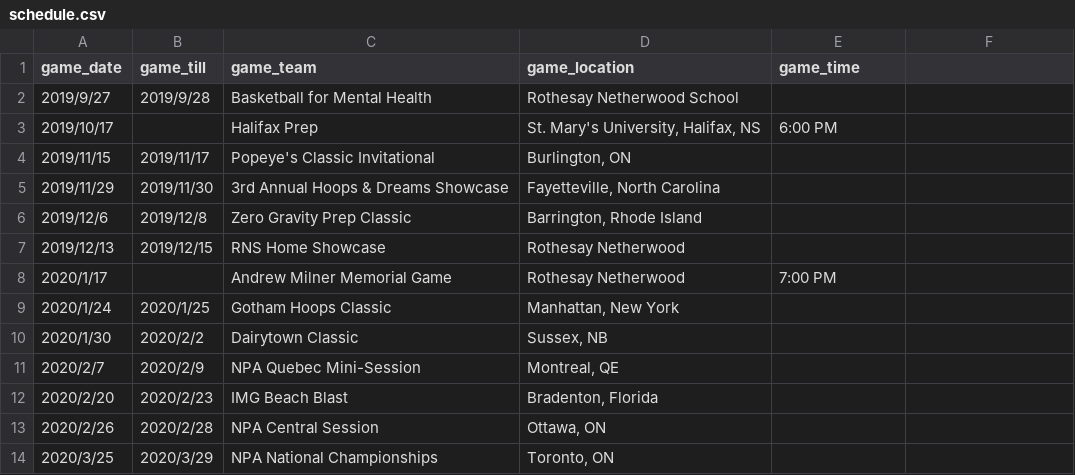
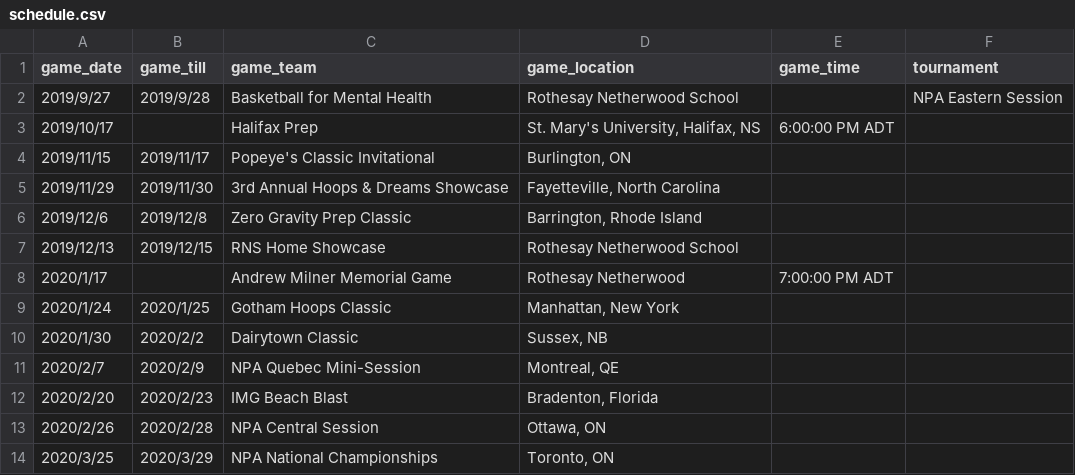
Before and after one commit to rnsvarsitybball/rnsvarsitybball.github.io, a CSV file: assets/csv/schedule.csv, drawn as a sheet; the diff names each change by its address in the sheet, - before the commit and + after, or states it on an @@ line.

```diff
--- a/assets/csv/schedule.csv
+++ b/assets/csv/schedule.csv
-F1: (empty)
+F1: tournament
-F2 (tournament): (empty)
+F2 (tournament): NPA Eastern Session
-E3 (game_time): 6:00 PM
+E3 (game_time): 6:00:00 PM ADT
-D7 (game_location): Rothesay Netherwood
+D7 (game_location): Rothesay Netherwood School
-E8 (game_time): 7:00 PM
+E8 (game_time): 7:00:00 PM ADT
```
Also changed, not shown: 7 other files.
